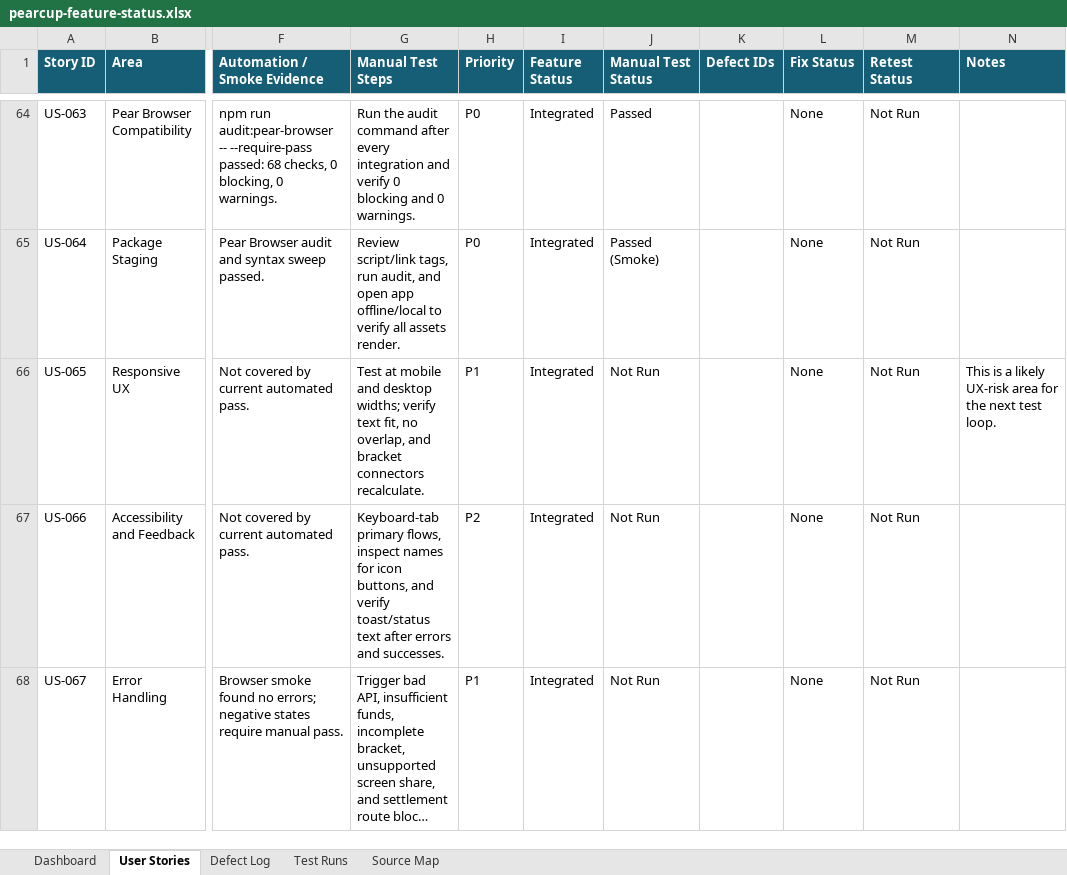
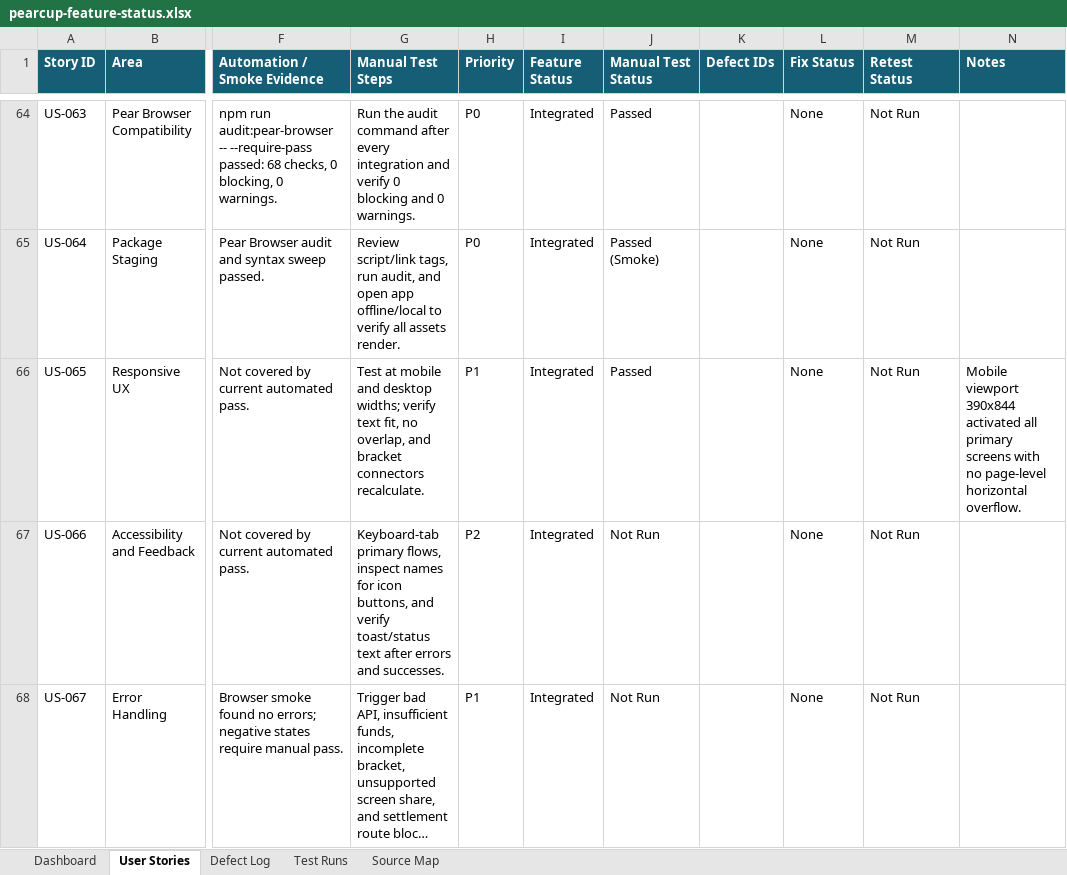
Before and after one commit to bigdestiny2/pearcup-world-cup, an Excel workbook: outputs/feature-audit/pearcup-feature-status.xlsx, sheet User Stories, drawn as a sheet; only a part is shown, gaps mark what is left out; long unchanged cells end in …; values as stored, in another font and other column widths than the file's, no borders; conditional formats and table styles not drawn; the diff covers the shown part only; the diff names each change by its address in the sheet, - before the commit and + after, or states it on an @@ line.

Commit message:
Update feature tracker with browser test results

```diff
--- a/outputs/feature-audit/pearcup-feature-status.xlsx (sheet User Stories)
+++ b/outputs/feature-audit/pearcup-feature-status.xlsx (sheet User Stories)
-J66 (Manual Test Status): Not Run
+J66 (Manual Test Status): Passed
-N66 (Notes): This is a likely UX-risk area for the next test loop.
+N66 (Notes): Mobile viewport 390x844 activated all primary screens with no page-level horizontal overflow.
```
Also changed, not shown: 81 edited cells elsewhere in this sheet, sheet Test Runs, sheet Dashboard, 1 other file.
